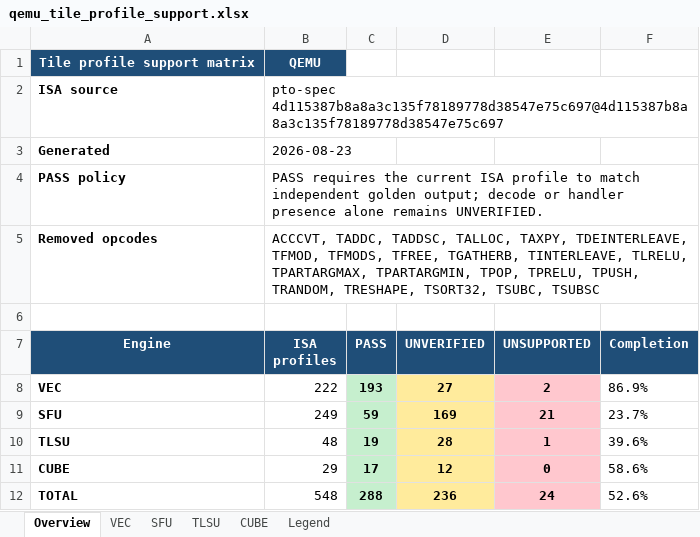
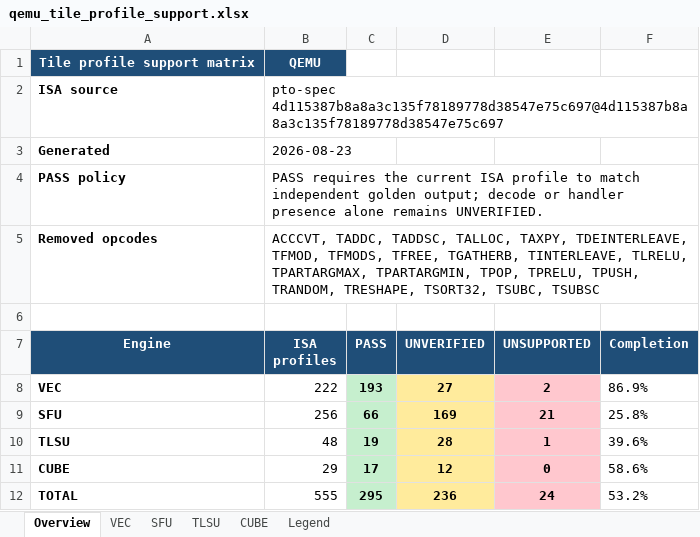
Before and after one commit to LinxISA/qemu, an Excel workbook: docs/linxisa/qemu_tile_profile_support.xlsx, sheet Overview, drawn as a sheet; values as stored, in another font and other column widths than the file's, no borders; the diff names each change by its address in the sheet, - before the commit and + after, or states it on an @@ line.

Commit message:
docs(qemu): refresh current profile matrix

```diff
--- a/docs/linxisa/qemu_tile_profile_support.xlsx (sheet Overview)
+++ b/docs/linxisa/qemu_tile_profile_support.xlsx (sheet Overview)
-B9 (ISA profiles): 249
+B9 (ISA profiles): 256
-C9 (PASS): 59
+C9 (PASS): 66
-F9 (Completion): 23.7%
+F9 (Completion): 25.8%
-B12 (ISA profiles): 548
+B12 (ISA profiles): 555
-C12 (PASS): 288
+C12 (PASS): 295
-F12 (Completion): 52.6%
+F12 (Completion): 53.2%
```
Also changed, not shown: sheet SFU.
